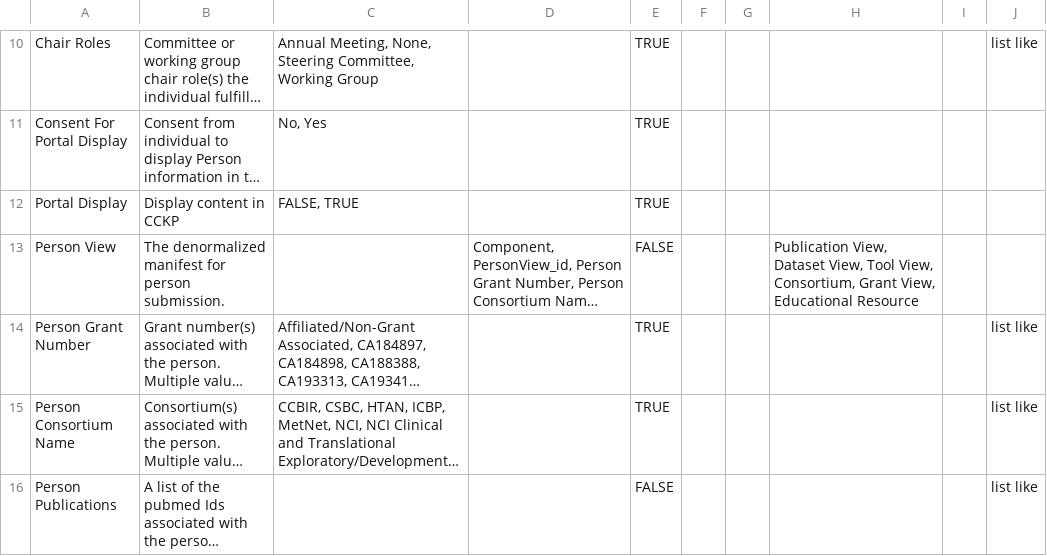
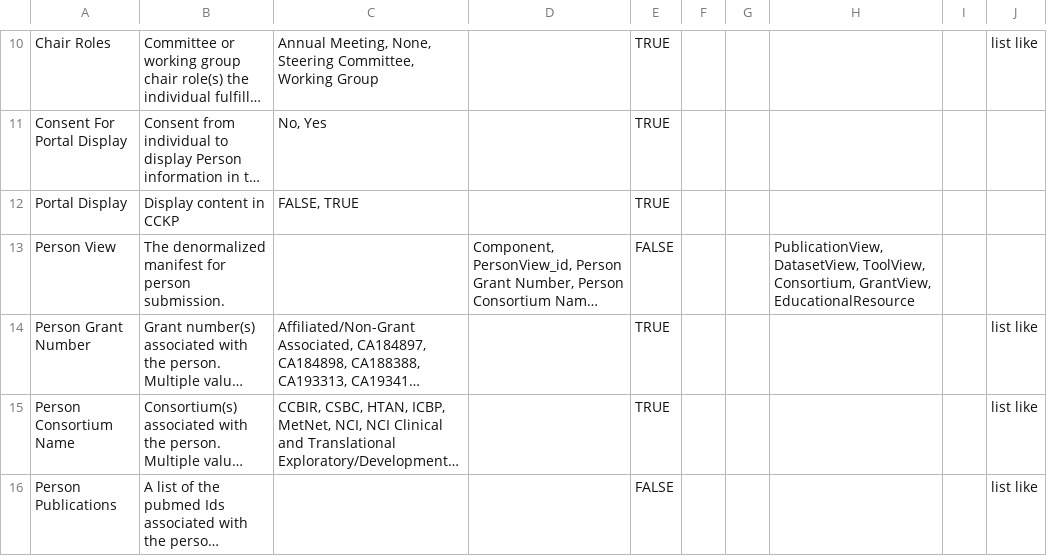
Before and after one commit to mc2-center/data-models, a CSV file: modules/person/annotationProperty.csv, drawn as a sheet; only a part is shown, gaps mark what is left out; long unchanged cells end in …; the diff names each change by its address in the sheet, - before the commit and + after, or states it on an @@ line.

```diff
--- a/modules/person/annotationProperty.csv
+++ b/modules/person/annotationProperty.csv
-H13: Publication View, Dataset View, Tool View, Consortium, Grant View, Educational Resource
+H13: PublicationView, DatasetView, ToolView, Consortium, GrantView, EducationalResource
```
Also changed, not shown: modules/project/annotationProperty.csv.
